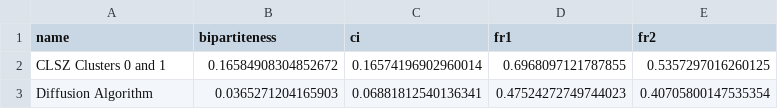
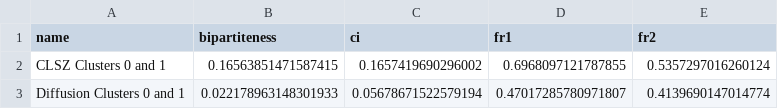
Before and after one commit to pmacg/hypergraph-bipartite-components, a CSV file: results/migration_experiment_motif_2.csv, drawn as a sheet.

Commit message:
Update migration results

```diff
--- a/results/migration_experiment_motif_2.csv
+++ b/results/migration_experiment_motif_2.csv
@@ -1,3 +1,3 @@
 name, bipartiteness, ci, fr1, fr2
-CLSZ Clusters 0 and 1, 0.16584908304852672, 0.16574196902960014, 0.6968097121787855, 0.5357297016260125
-Diffusion Algorithm, 0.0365271204165903, 0.06881812540136341, 0.47524272749744023, 0.40705800147535354
+CLSZ Clusters 0 and 1, 0.16563851471587415, 0.1657419690296002, 0.6968097121787855, 0.5357297016260124
+Diffusion Clusters 0 and 1, 0.022178963148301933, 0.05678671522579194, 0.47017285780971807, 0.4139690147014774
```
Also changed, not shown: 5 other files.
